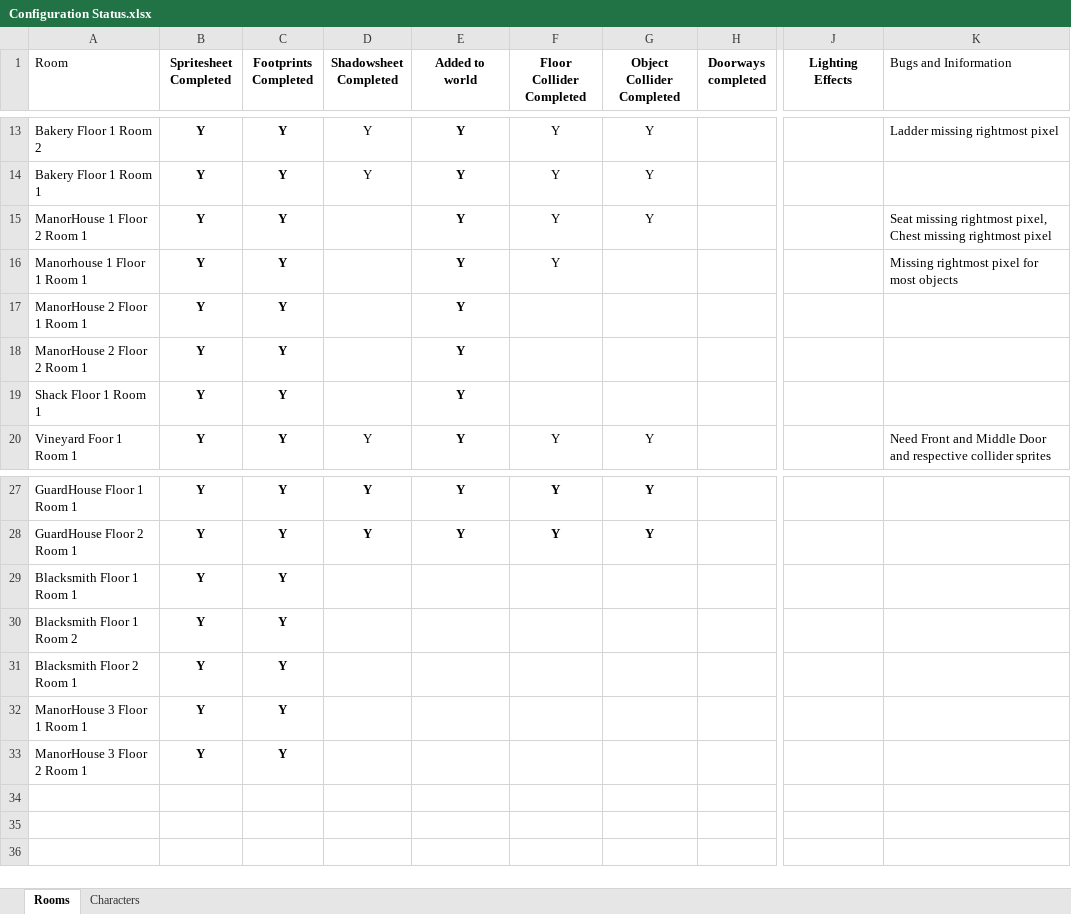
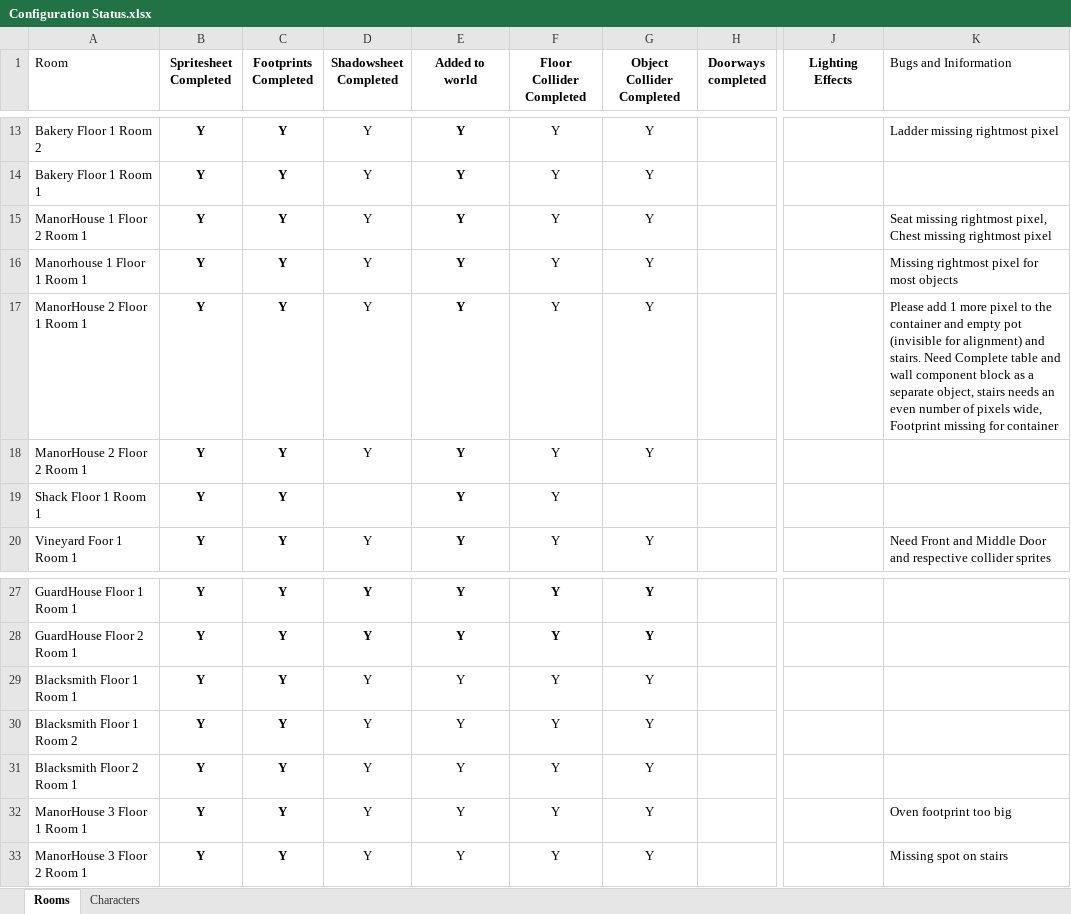
Before and after one commit to Vuwij/Macabre, an Excel workbook: Assets/Spritesheets/Configuration Status.xlsx, sheet Rooms, drawn as a sheet; only a part is shown, gaps mark what is left out; values as stored, in another font and other column widths than the file's, no borders; charts and pictures and conditional formats not drawn; the diff names each change by its address in the sheet, - before the commit and + after, or states it on an @@ line.

```diff
--- a/Assets/Spritesheets/Configuration Status.xlsx (sheet Rooms)
+++ b/Assets/Spritesheets/Configuration Status.xlsx (sheet Rooms)
-D15:D18 (Shadowsheet Completed): (empty)
+D15:D18 (Shadowsheet Completed): Y
-G16:G18 (Object Collider Completed): (empty)
+G16:G18 (Object Collider Completed): Y
-F17:F19 (Floor Collider Completed): (empty)
+F17:F19 (Floor Collider Completed): Y
-K17 (Bugs and Iniformation): (empty)
+K17 (Bugs and Iniformation): Please add 1 more pixel to the container and empty pot (invisible for alignment) and stairs. Need Complete table and wall component block as a separate object, stairs needs an even number of pixels wide, Footprint missing for container
-D29:D33 (Shadowsheet Completed): (empty)
+D29:D33 (Shadowsheet Completed): Y
-E29:E33 (Added to world): (empty)
+E29:E33 (Added to world): Y
-F29:F33 (Floor Collider Completed): (empty)
+F29:F33 (Floor Collider Completed): Y
-G29:G33 (Object Collider Completed): (empty)
+G29:G33 (Object Collider Completed): Y
-K32 (Bugs and Iniformation): (empty)
+K32 (Bugs and Iniformation): Oven footprint too big
-K33 (Bugs and Iniformation): (empty)
+K33 (Bugs and Iniformation): Missing spot on stairs
```
Also changed, not shown: charts or pictures, 3 other files.
